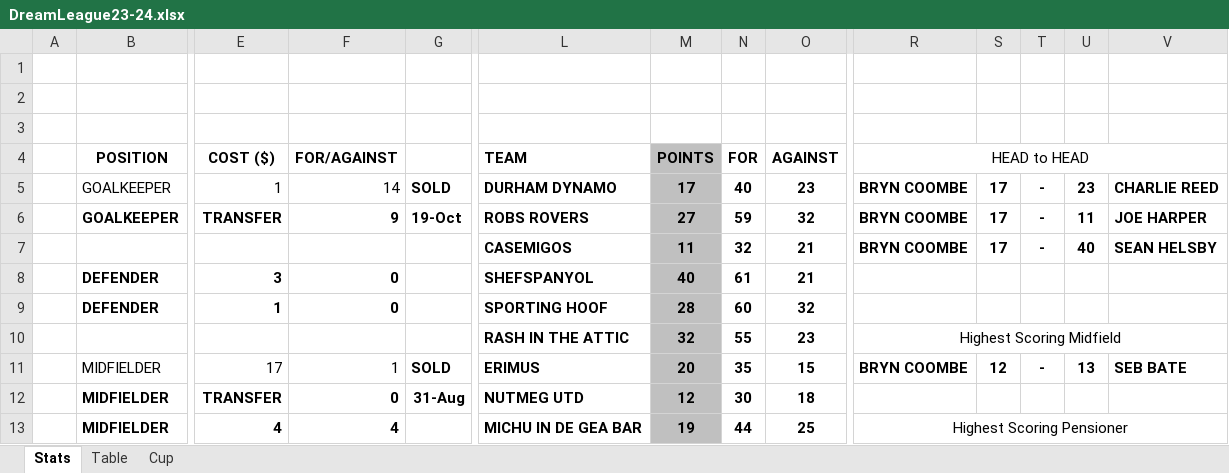
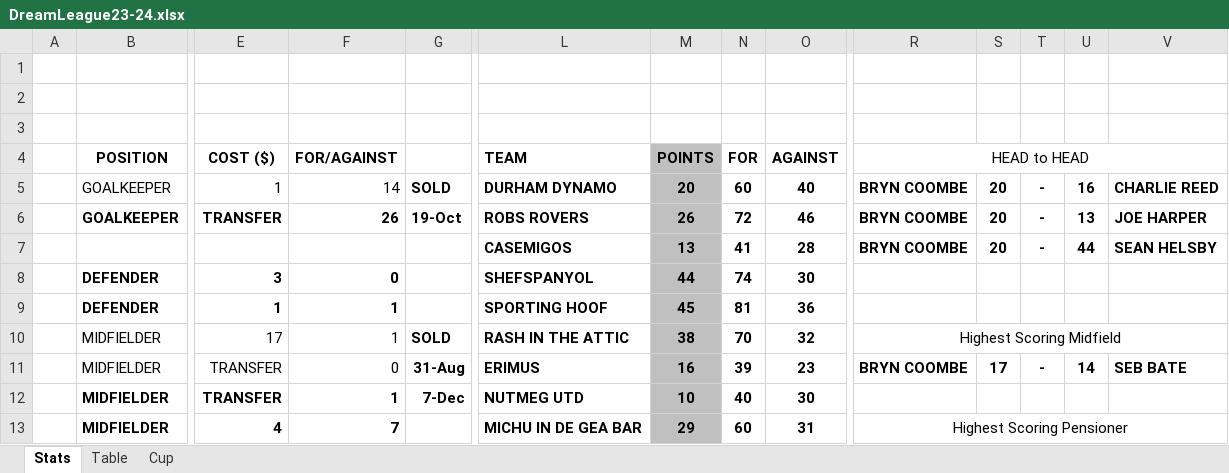
Before and after one commit to sgbstats/dreamleague, an Excel workbook: data/DreamLeague23-24.xlsx, sheet Stats, drawn as a sheet; only a part is shown, gaps mark what is left out; values as stored, in another font and other column widths than the file's, no borders; removed rows and columns are numbered as before the commit, all else as after; rows hold the shown columns only; the diff covers the shown part only; the diff names each change by its address in the sheet, - before the commit and + after, or states it on an @@ line.

```diff
--- a/data/DreamLeague23-24.xlsx (sheet Stats)
+++ b/data/DreamLeague23-24.xlsx (sheet Stats)
-M5: 17
+M5: 20
-N5: 40
+N5: 60
-O5: 23
+O5: 40
-S5:S7: 17
+S5:S7: 20
-U5: 23
+U5: 16
-F6: 9
+F6: 26
-M6: 27
+M6: 26
-N6: 59
+N6: 72
-O6: 32
+O6: 46
-U6: 11
+U6: 13
-M7: 11
+M7: 13
-N7: 32
+N7: 41
-O7: 21
+O7: 28
-U7: 40
+U7: 44
-M8: 40
+M8: 44
-N8: 61
+N8: 74
-O8: 21
+O8: 30
-F9: 0
+F9: 1
-M9: 28
+M9: 45
-N9: 60
+N9: 81
-O9: 32
+O9: 36
-row 10:  |  |  |  |  | RASH IN THE ATTIC | 32 | 55 | 23 | Highest Scoring Midfield
-row 11:  | MIDFIELDER | 17 | 1 | SOLD | ERIMUS | 20 | 35 | 15 | BRYN COOMBE | 12 | - | 13 | SEB BATE
-row 12:  | MIDFIELDER | TRANSFER | 0 | 31-Aug | NUTMEG UTD | 12 | 30 | 18
+row 10:  | MIDFIELDER | 17 | 1 | SOLD | RASH IN THE ATTIC | 38 | 70 | 32 | Highest Scoring Midfield
+row 11:  | MIDFIELDER | TRANSFER | 0 | 31-Aug | ERIMUS | 16 | 39 | 23 | BRYN COOMBE | 17 | - | 14 | SEB BATE
+row 12:  | MIDFIELDER | TRANSFER | 1 | 7-Dec | NUTMEG UTD | 10 | 40 | 30
-F13: 4
+F13: 7
-M13: 19
+M13: 29
-N13: 44
+N13: 60
-O13: 25
+O13: 31
```
Also changed, not shown: 6 added rows, 6 removed rows, 167 edited cells and cell formats elsewhere in this sheet, sheet Table, 4 other files.
